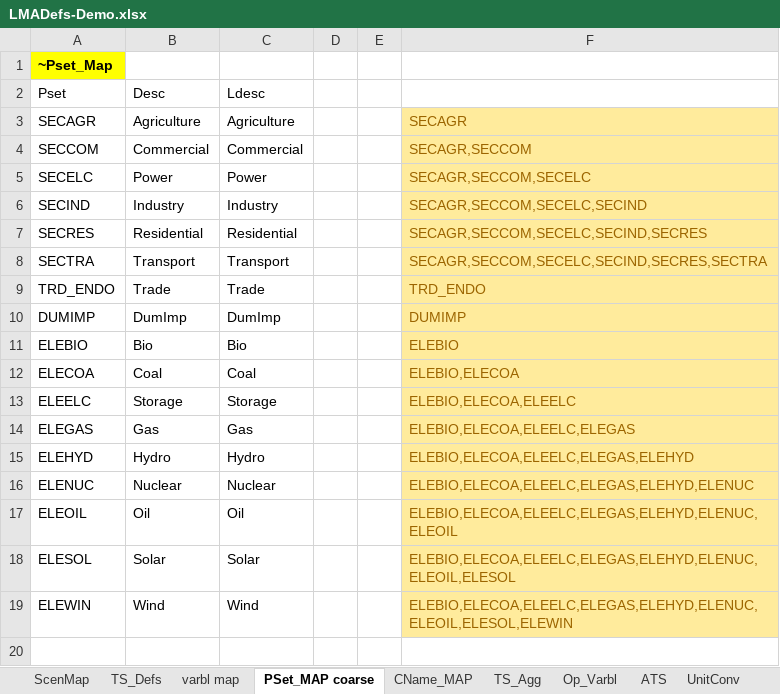
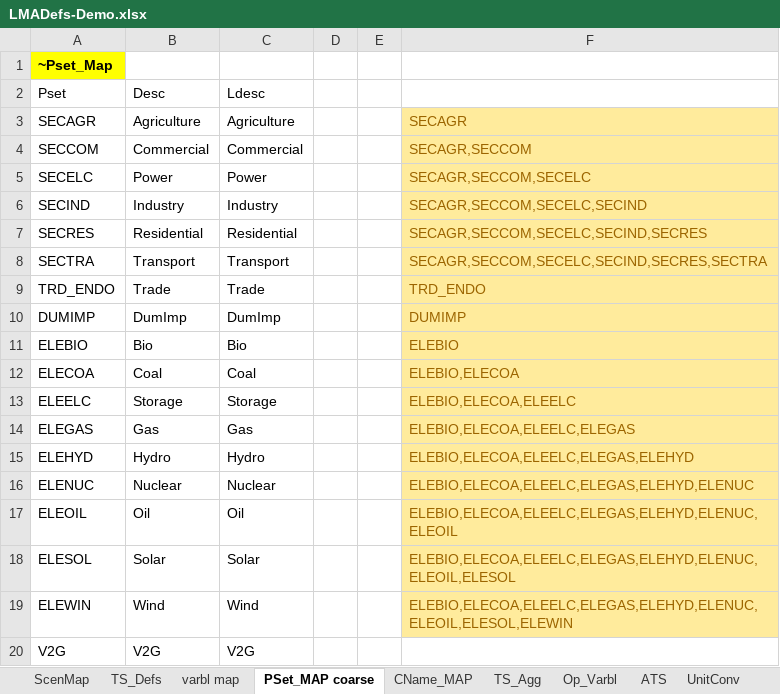
Before and after one commit to kanors-emr/Model_Demo_Adv_Veda, an Excel workbook: LMADefs-Demo.xlsx, sheet PSet_MAP coarse, drawn as a sheet; values as stored, in another font and other column widths than the file's, no borders; the diff names each change by its address in the sheet, - before the commit and + after, or states it on an @@ line.

```diff
--- a/LMADefs-Demo.xlsx (sheet PSet_MAP coarse)
+++ b/LMADefs-Demo.xlsx (sheet PSet_MAP coarse)
+row 20: V2G | V2G | V2G
```
Also changed, not shown: sheet ScenMap, sheet varbl map, sheet TS_Defs, sheet UnitConv, VT_EREG1_ELC_V12.xlsx, VT_EREG2_ELC_V12.xlsx, 10 other files.
